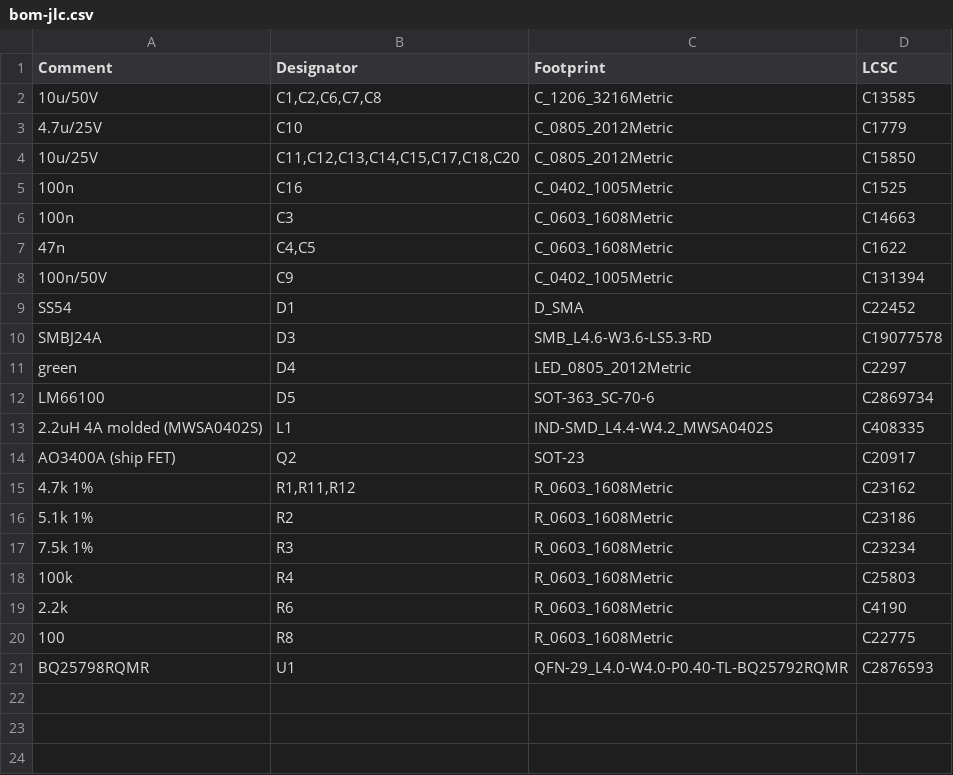
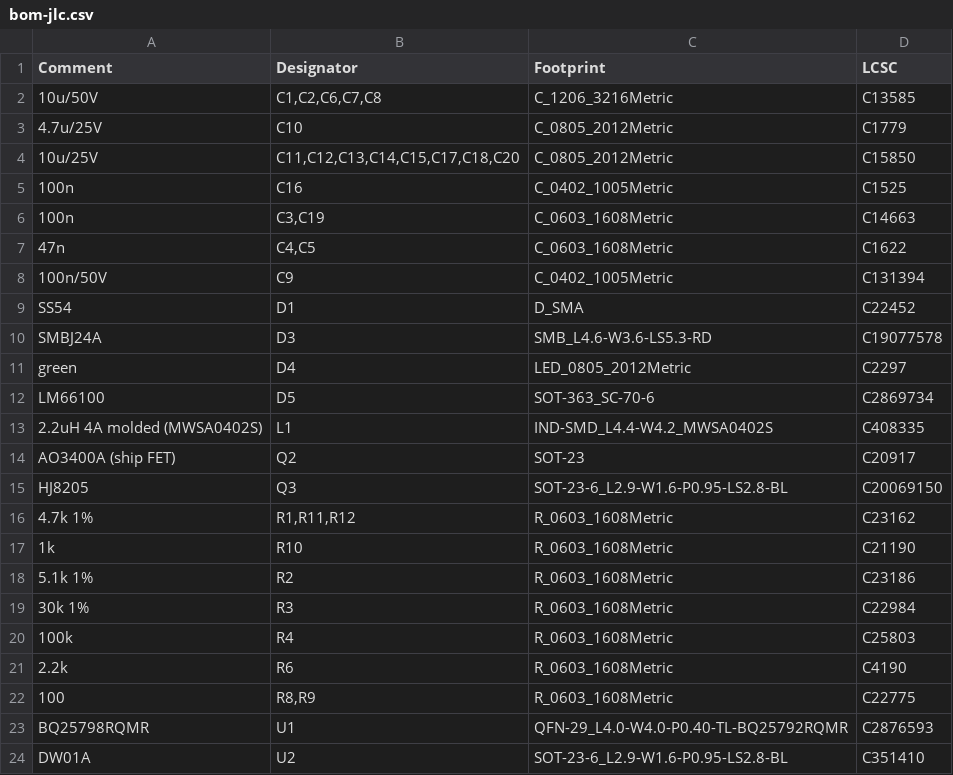
Before and after one commit to n3tk0/MeshCore, a CSV file: hardware/xiao-solar-lite/production/bom-jlc.csv, drawn as a sheet.

```diff
--- a/hardware/xiao-solar-lite/production/bom-jlc.csv
+++ b/hardware/xiao-solar-lite/production/bom-jlc.csv
@@ -5,3 +5,3 @@ Comment,Designator,Footprint,LCSC
 100n,C16,C_0402_1005Metric,C1525
-100n,C3,C_0603_1608Metric,C14663
+100n,"C3,C19",C_0603_1608Metric,C14663
 47n,"C4,C5",C_0603_1608Metric,C1622
@@ -14,8 +14,11 @@ LM66100,D5,SOT-363_SC-70-6,C2869734
 AO3400A (ship FET),Q2,SOT-23,C20917
+HJ8205,Q3,SOT-23-6_L2.9-W1.6-P0.95-LS2.8-BL,C20069150
 4.7k 1%,"R1,R11,R12",R_0603_1608Metric,C23162
+1k,R10,R_0603_1608Metric,C21190
 5.1k 1%,R2,R_0603_1608Metric,C23186
-7.5k 1%,R3,R_0603_1608Metric,C23234
+30k 1%,R3,R_0603_1608Metric,C22984
 100k,R4,R_0603_1608Metric,C25803
 2.2k,R6,R_0603_1608Metric,C4190
-100,R8,R_0603_1608Metric,C22775
+100,"R8,R9",R_0603_1608Metric,C22775
 BQ25798RQMR,U1,QFN-29_L4.0-W4.0-P0.40-TL-BQ25792RQMR,C2876593
+DW01A,U2,SOT-23-6_L2.9-W1.6-P0.95-LS2.8-BL,C351410
```
Also changed, not shown: hardware/xiao-solar-lite/panel/production/bom-jlc.csv, hardware/xiao-solar-lite/panel/production/cpl-jlc.csv, 49 other files.
